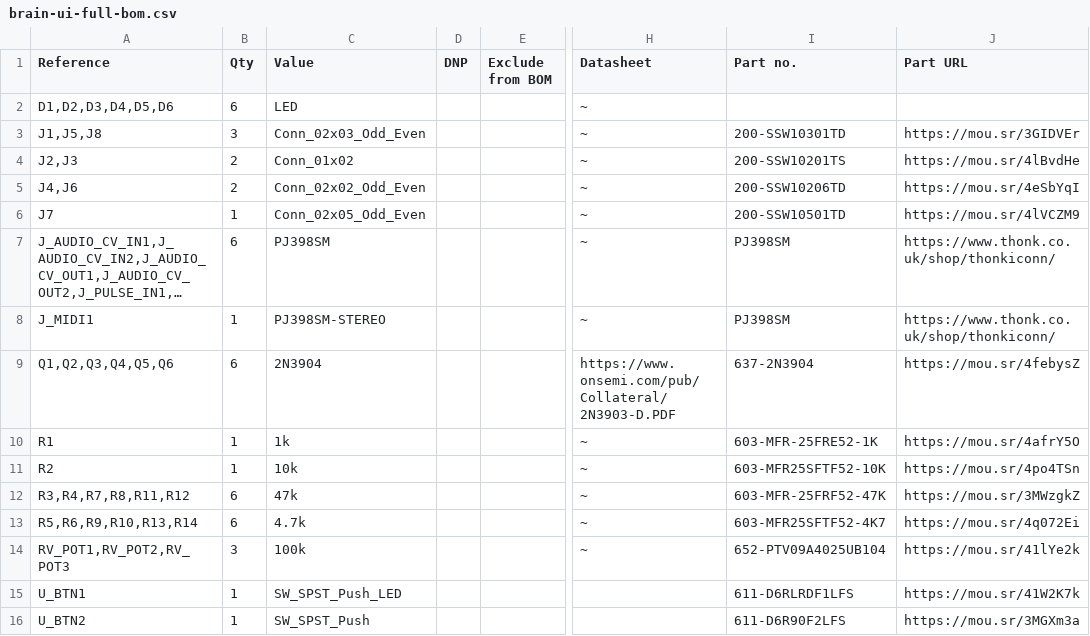
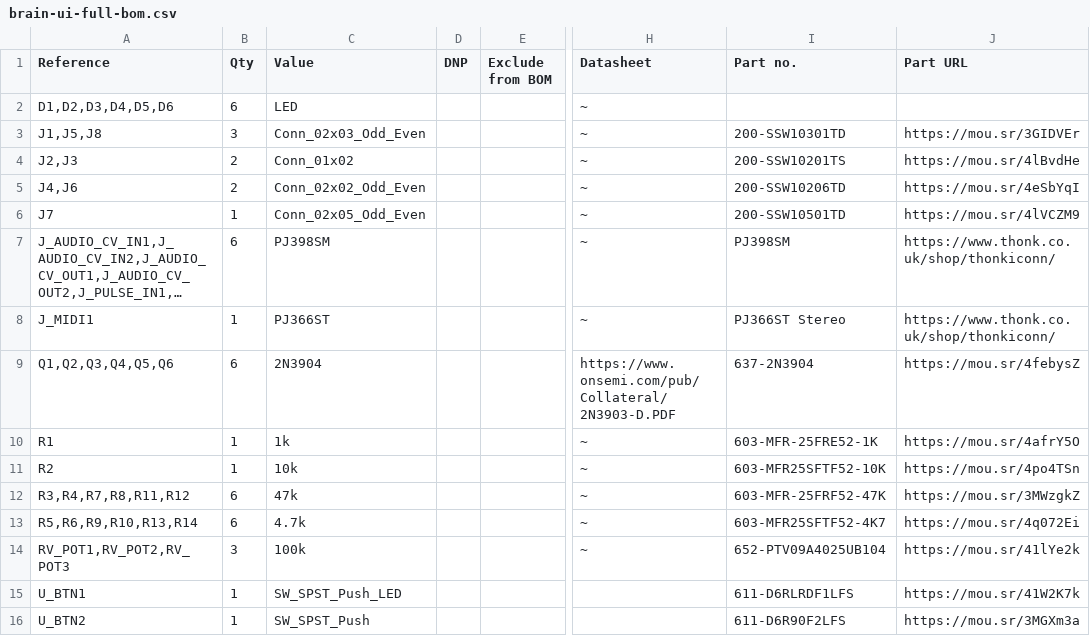
Before and after one commit to shmoergh/moduleur, a CSV file: modules/07-brain/electronics/ui/brain-ui-full-bom.csv, drawn as a sheet; only a part is shown, gaps mark what is left out; long unchanged cells end in …; the diff names each change by its address in the sheet, - before the commit and + after, or states it on an @@ line.

Commit message:
Updated Stereo Jack product number on Brain MIDI

```diff
--- a/modules/07-brain/electronics/ui/brain-ui-full-bom.csv
+++ b/modules/07-brain/electronics/ui/brain-ui-full-bom.csv
-C8 (Value): PJ398SM-STEREO
+C8 (Value): PJ366ST
-I8 (Part no.): PJ398SM
+I8 (Part no.): PJ366ST Stereo
```
Also changed, not shown: 3 other files.
